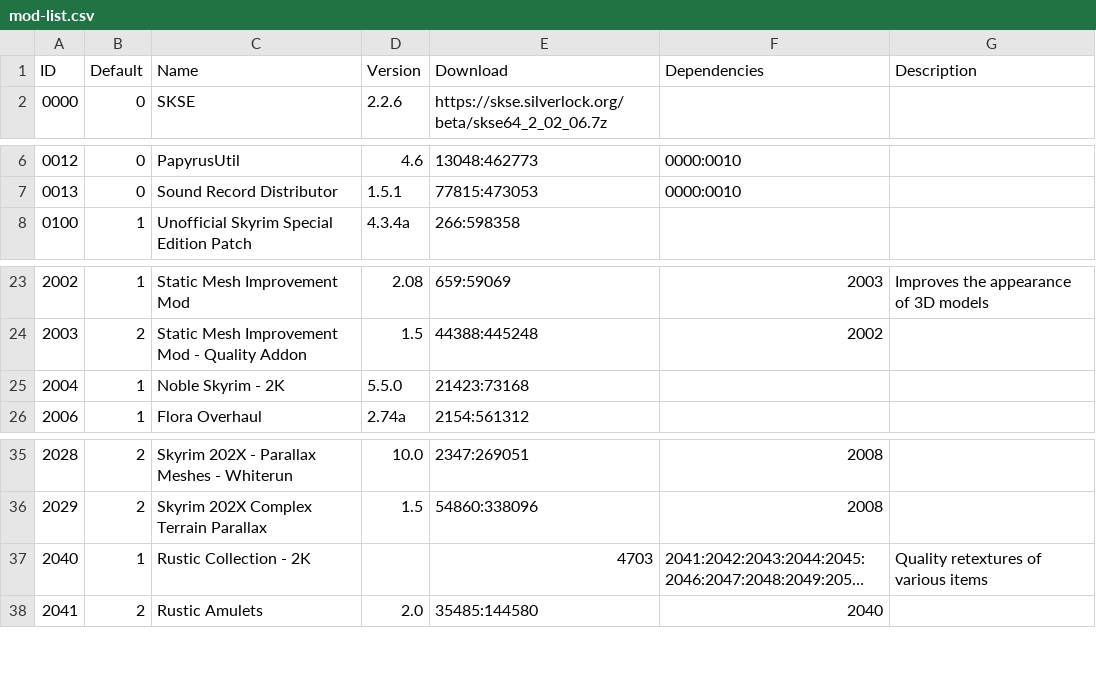
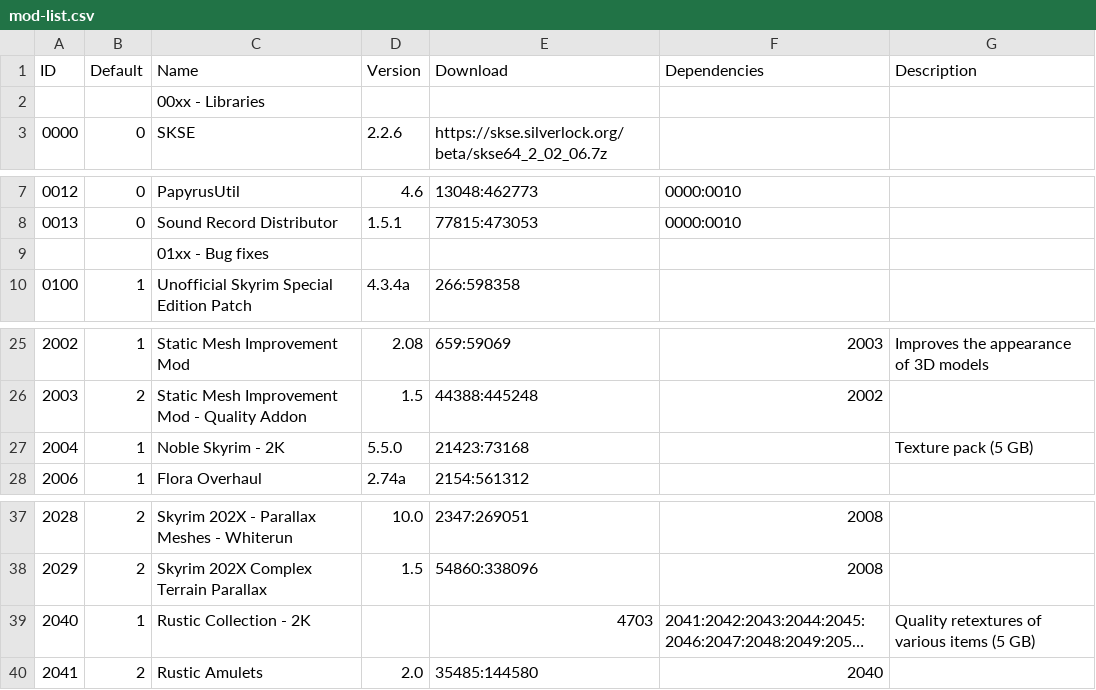
Before and after one commit to reujab/TESmod, a CSV file: mod-list.csv, drawn as a sheet; only a part is shown, gaps mark what is left out; long unchanged cells end in …; addresses are those after the commit; the diff covers the shown part only; the diff names each change by its address in the sheet, - before the commit and + after, or states it on an @@ line.

```diff
--- a/mod-list.csv
+++ b/mod-list.csv
+row 2:  |  | 00xx - Libraries
+row 9:  |  | 01xx - Bug fixes
-G27 (Description): (empty)
+G27 (Description): Texture pack (5 GB)
-G39 (Description): Quality retextures of various items
+G39 (Description): Quality retextures of various items (5 GB)
```
Also changed, not shown: 22 added rows and 1 removed row elsewhere in this file, 7 other files.
